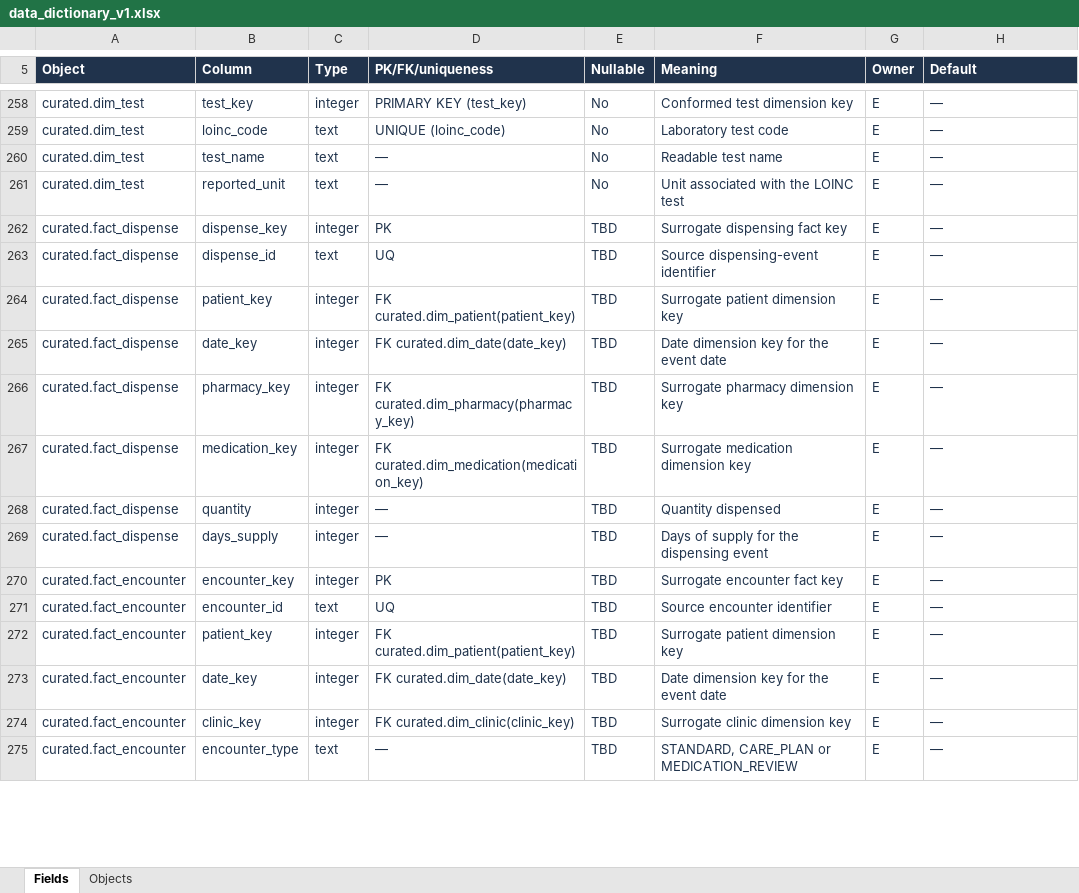
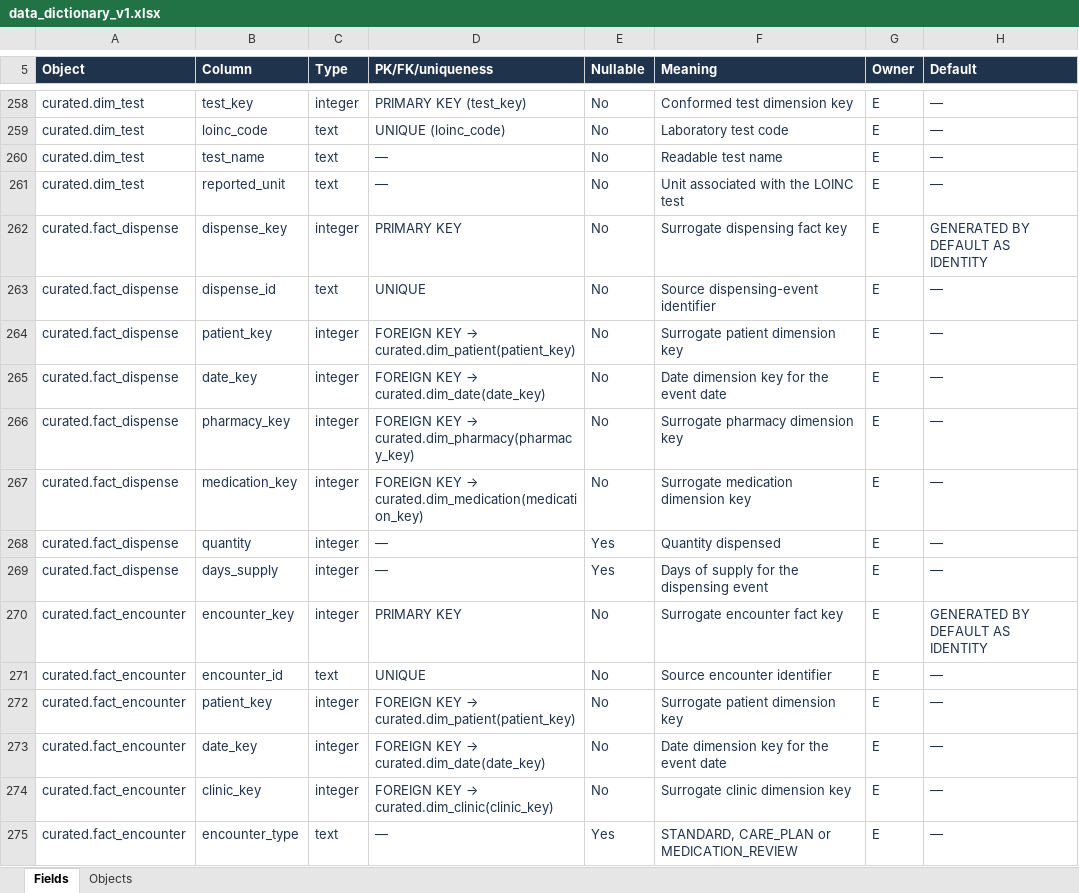
Before and after one commit to LyphardRover/glucolink-a2, an Excel workbook: docs/data_dictionary_v1.xlsx, sheet Fields, drawn as a sheet; only a part is shown, gaps mark what is left out; values as stored, in another font and other column widths than the file's, no borders; table styles not drawn; the diff covers the shown part only; the diff names each change by its address in the sheet, - before the commit and + after, or states it on an @@ line.

Commit message:
docs(B): align models with published 04 and 07 SQL
Update B-owned models and dictionary only. Distinguish the 35 tables verified on 8 Oct from four cleansed definitions and three fact definitions checked against published SQL on 9 Oct. Retain postcode and the logical patient_source_link relationship until D publishes the corresponding change. Add RAW reference flow and Excel output wording. No shared database or C/D/E/F script changes.

```diff
--- a/docs/data_dictionary_v1.xlsx (sheet Fields)
+++ b/docs/data_dictionary_v1.xlsx (sheet Fields)
-D262 (PK/FK/uniqueness): PK
+D262 (PK/FK/uniqueness): PRIMARY KEY
-E262:E267 (Nullable): TBD
+E262:E267 (Nullable): No
-H262 (Default): —
+H262 (Default): GENERATED BY DEFAULT AS IDENTITY
-D263 (PK/FK/uniqueness): UQ
+D263 (PK/FK/uniqueness): UNIQUE
@@ D264 (PK/FK/uniqueness): FK curated.dim_patient(patient_key) → FOREIGN KEY → curated.dim_patient(patient_key) @@
@@ D265 (PK/FK/uniqueness): FK curated.dim_date(date_key) → FOREIGN KEY → curated.dim_date(date_key) @@
@@ D266 (PK/FK/uniqueness): FK curated.dim_pharmacy(pharmacy_key) → FOREIGN KEY → curated.dim_pharmacy(pharmacy_key) @@
@@ D267 (PK/FK/uniqueness): FK curated.dim_medication(medication_key) → FOREIGN KEY → curated.dim_medication(medication_key) @@
-E268:E269 (Nullable): TBD
+E268:E269 (Nullable): Yes
-D270 (PK/FK/uniqueness): PK
+D270 (PK/FK/uniqueness): PRIMARY KEY
-E270:E274 (Nullable): TBD
+E270:E274 (Nullable): No
-H270 (Default): —
+H270 (Default): GENERATED BY DEFAULT AS IDENTITY
-D271 (PK/FK/uniqueness): UQ
+D271 (PK/FK/uniqueness): UNIQUE
@@ D272 (PK/FK/uniqueness): FK curated.dim_patient(patient_key) → FOREIGN KEY → curated.dim_patient(patient_key) @@
@@ D273 (PK/FK/uniqueness): FK curated.dim_date(date_key) → FOREIGN KEY → curated.dim_date(date_key) @@
@@ D274 (PK/FK/uniqueness): FK curated.dim_clinic(clinic_key) → FOREIGN KEY → curated.dim_clinic(clinic_key) @@
-E275 (Nullable): TBD
+E275 (Nullable): Yes
```
Also changed, not shown: 1 added row, 1 removed row and 108 edited cells elsewhere in this sheet, sheet Objects, 14 other files.
